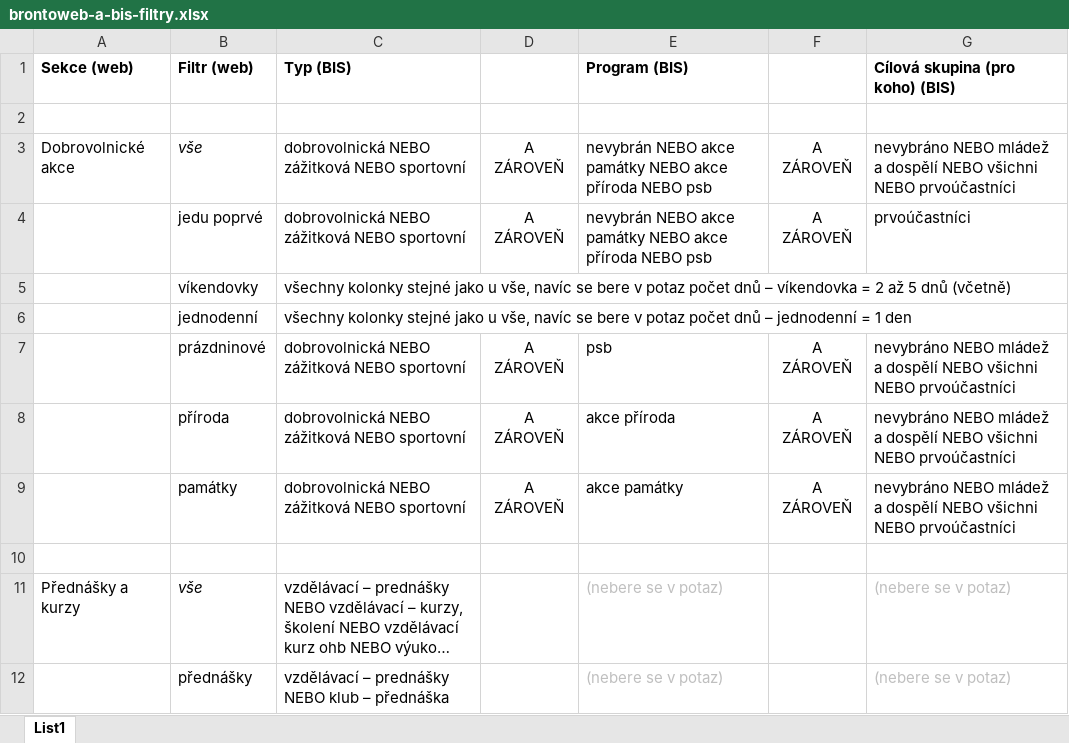
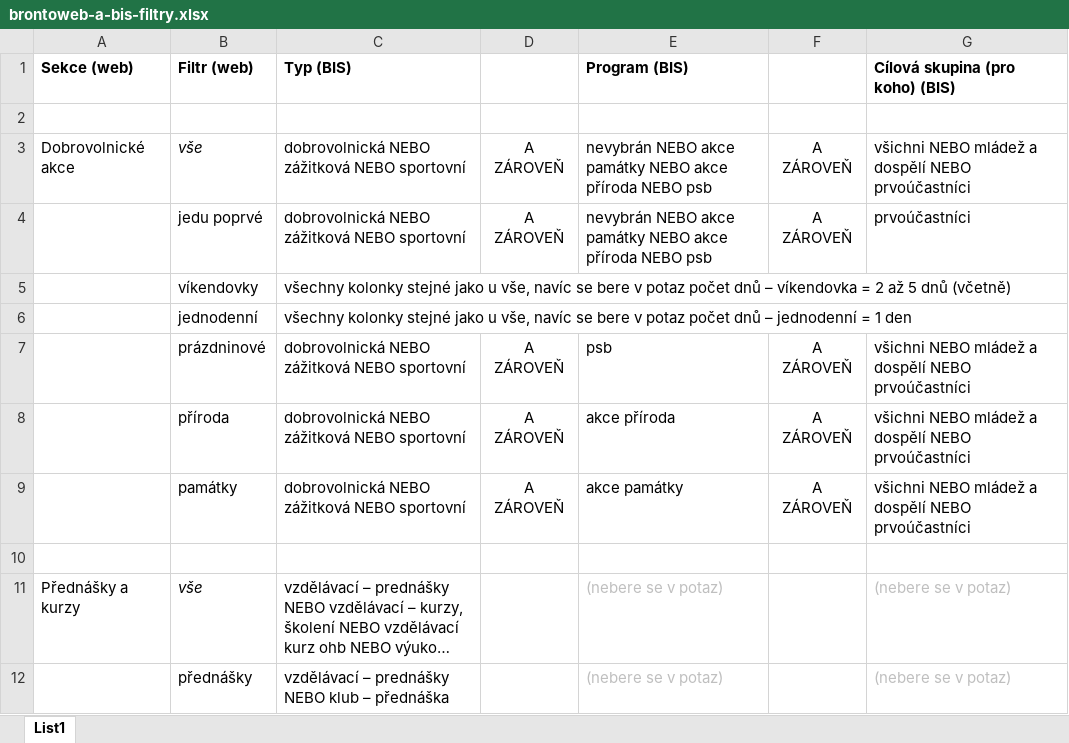
Before and after one commit to hnuti-brontosaurus/php-bis-api-client, an Excel workbook: docs/brontoweb-a-bis-filtry.xlsx, sheet List1, drawn as a sheet; only a part is shown; long unchanged cells end in …; values as stored, in another font and other column widths than the file's, no borders; the diff names each change by its address in the sheet, - before the commit and + after, or states it on an @@ line.

```diff
--- a/docs/brontoweb-a-bis-filtry.xlsx (sheet List1)
+++ b/docs/brontoweb-a-bis-filtry.xlsx (sheet List1)
-G3 (Cílová skupina (pro koho) (BIS)): nevybráno NEBO mládež a dospělí NEBO všichni NEBO prvoúčastníci
+G3 (Cílová skupina (pro koho) (BIS)): všichni NEBO mládež a dospělí NEBO prvoúčastníci
-G7:G9 (Cílová skupina (pro koho) (BIS)): nevybráno NEBO mládež a dospělí NEBO všichni NEBO prvoúčastníci
+G7:G9 (Cílová skupina (pro koho) (BIS)): všichni NEBO mládež a dospělí NEBO prvoúčastníci
```
Also changed, not shown: 1 other file.
